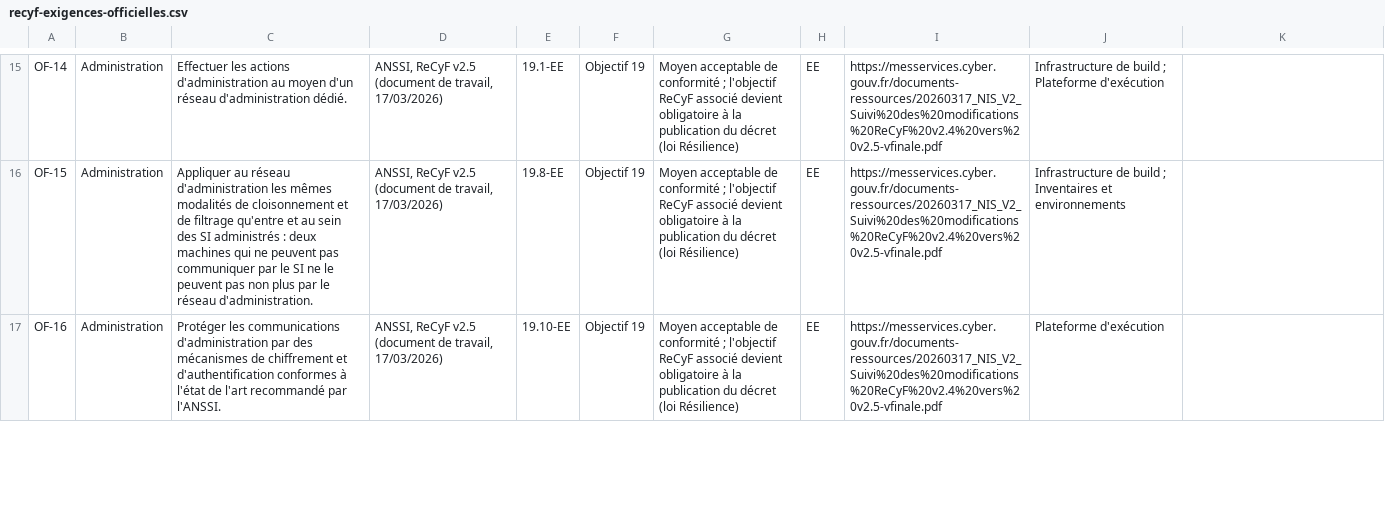
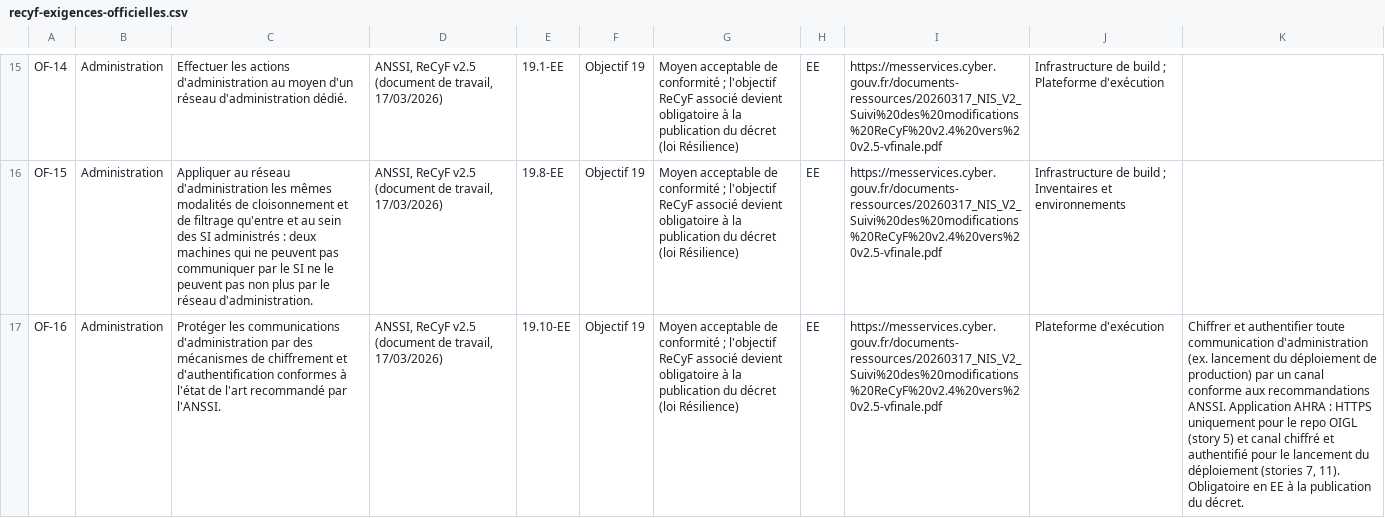
Before and after one commit to logo-solutions/factice, a CSV file: DocsSre/pilotage/recyf-exigences-officielles.csv, drawn as a sheet; only a part is shown, gaps mark what is left out; the diff covers the shown part only; the diff names each change by its address in the sheet, - before the commit and + after, or states it on an @@ line.

```diff
--- a/DocsSre/pilotage/recyf-exigences-officielles.csv
+++ b/DocsSre/pilotage/recyf-exigences-officielles.csv
-K17: (empty)
+K17: Chiffrer et authentifier toute communication d'administration (ex. lancement du déploiement de production) par un canal conforme aux recommandations ANSSI. Application AHRA : HTTPS uniquement pour le repo OIGL (story 5) et canal chiffré et authentifié pour le lancement du déploiement (stories 7, 11). Obligatoire en EE à la publication du décret.
```
Also changed, not shown: 3 edited cells elsewhere in this file.
